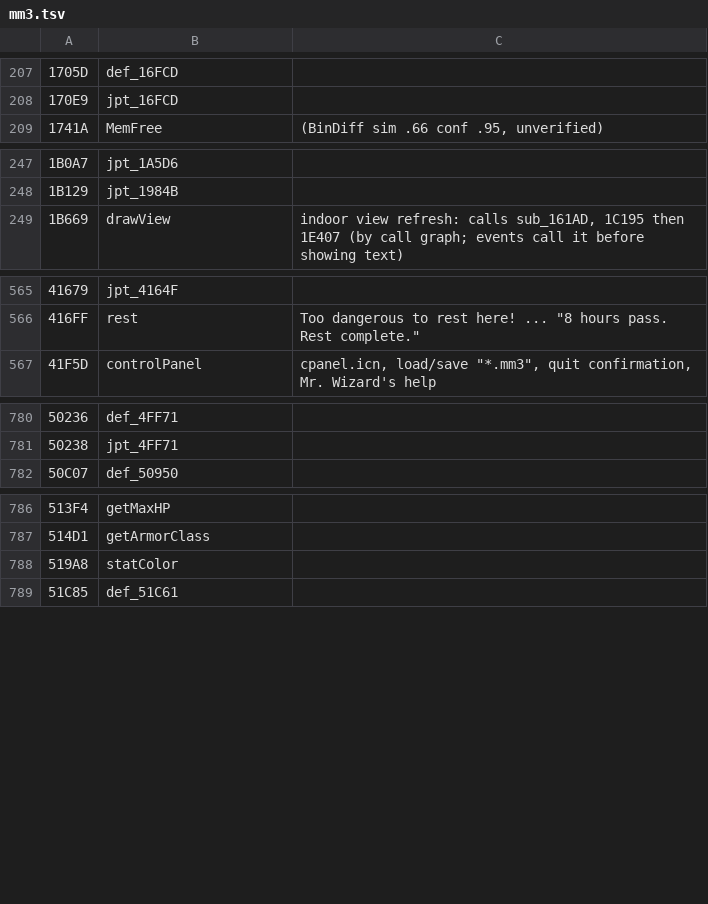
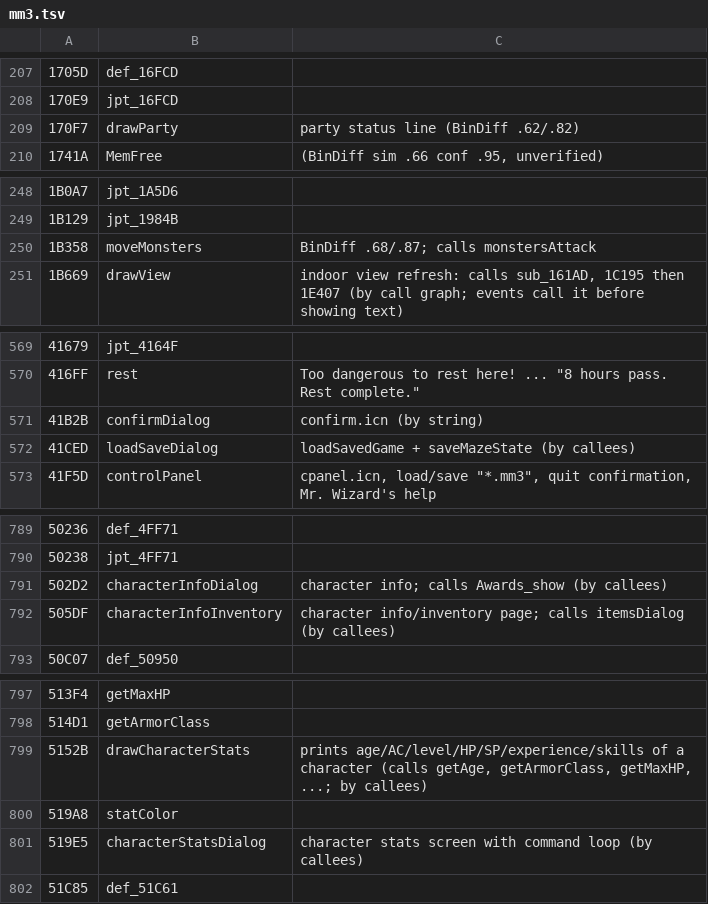
Before and after one commit to dreammaster/reverse-engineering-notes, a TSV file: mm3/names/mm3.tsv, drawn as a sheet; only a part is shown, gaps mark what is left out; the diff covers the shown part only; the diff names each change by its address in the sheet, - before the commit and + after, or states it on an @@ line.

```diff
--- a/mm3/names/mm3.tsv
+++ b/mm3/names/mm3.tsv
+row 209: 170F7 | drawParty | party status line (BinDiff .62/.82)
+row 250: 1B358 | moveMonsters | BinDiff .68/.87; calls monstersAttack
+row 571: 41B2B | confirmDialog | confirm.icn (by string)
+row 572: 41CED | loadSaveDialog | loadSavedGame + saveMazeState (by callees)
+row 791: 502D2 | characterInfoDialog | character info; calls Awards_show (by callees)
+row 792: 505DF | characterInfoInventory | character info/inventory page; calls itemsDialog (by callees)
+row 799: 5152B | drawCharacterStats | prints age/AC/level/HP/SP/experience/skills of a character (calls getAge, getArmorClass, getMaxHP, ...; by callees)
+row 801: 519E5 | characterStatsDialog | character stats screen with command loop (by callees)
```
Also changed, not shown: 5 added rows elsewhere in this file, 2 other files.
